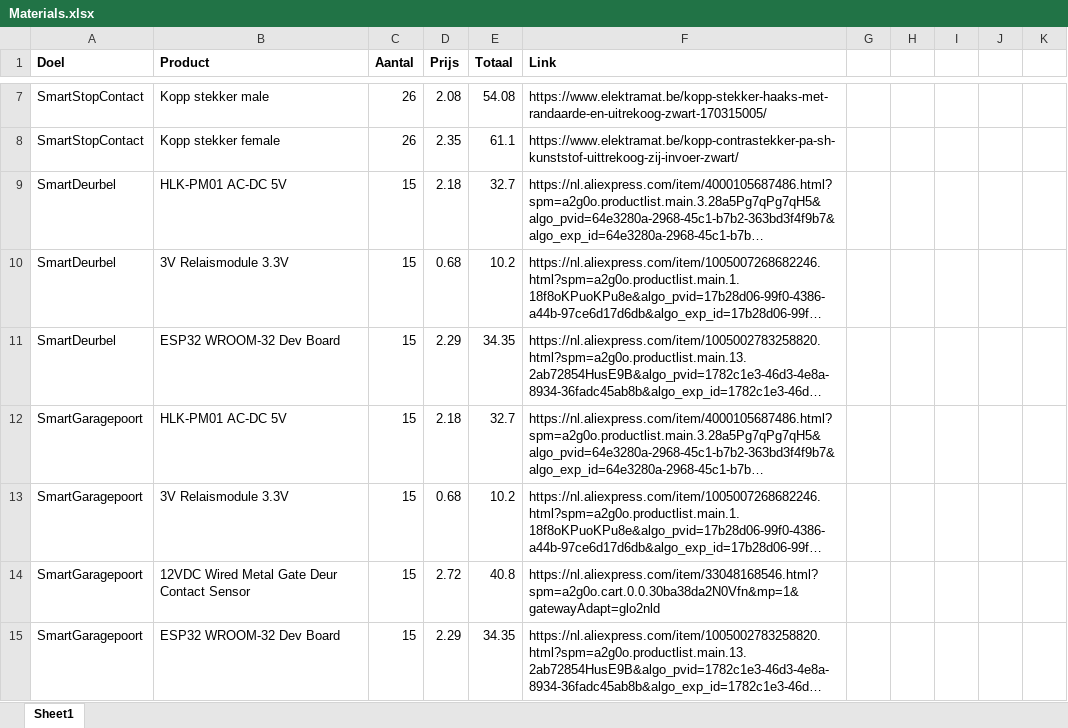
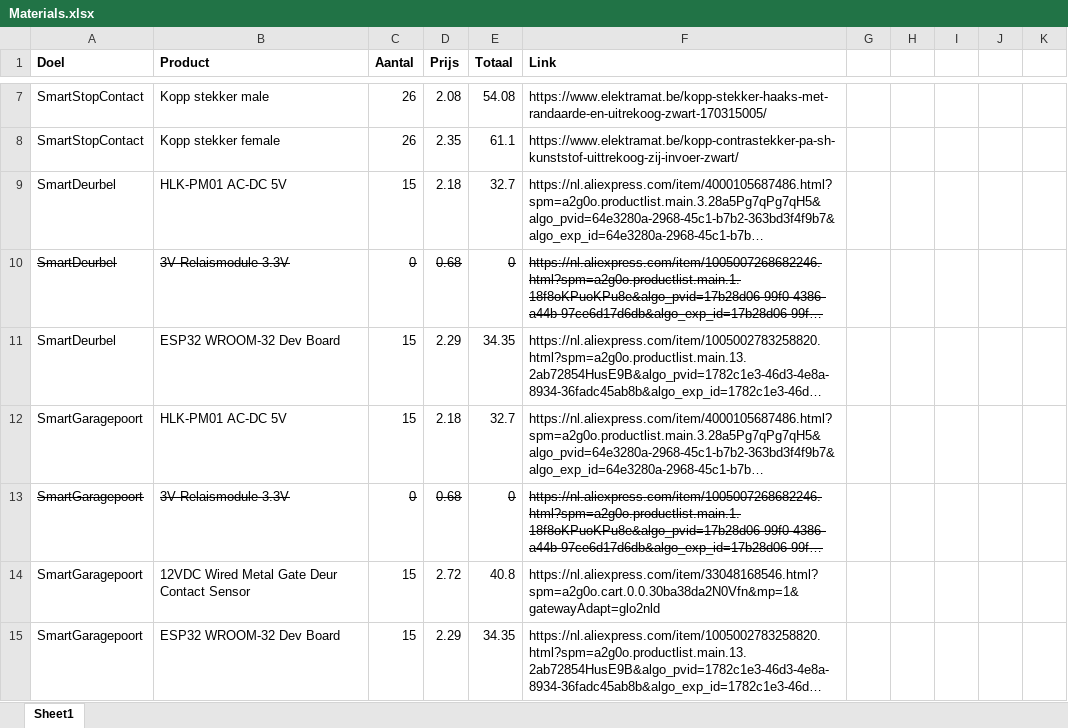
Before and after one commit to itenium-be/Bootcamp-Home-Automation, an Excel workbook: Materials.xlsx, sheet Sheet1, drawn as a sheet; only a part is shown, gaps mark what is left out; long unchanged cells end in …; values as stored, in another font and other column widths than the file's, no borders; the diff covers the shown part only; the diff names each change by its address in the sheet, - before the commit and + after, or states it on an @@ line.

```diff
--- a/Materials.xlsx (sheet Sheet1)
+++ b/Materials.xlsx (sheet Sheet1)
-A10:F10 strikethrough: off
+A10:F10 strikethrough: on
-C10 (Aantal): 15
+C10 (Aantal): 0
-E10 (Totaal): 10.2
+E10 (Totaal): 0
-A13:F13 strikethrough: off
+A13:F13 strikethrough: on
-C13 (Aantal): 15
+C13 (Aantal): 0
-E13 (Totaal): 10.2
+E13 (Totaal): 0
```
Also changed, not shown: 7 edited cells elsewhere in this sheet, 1 other file.
